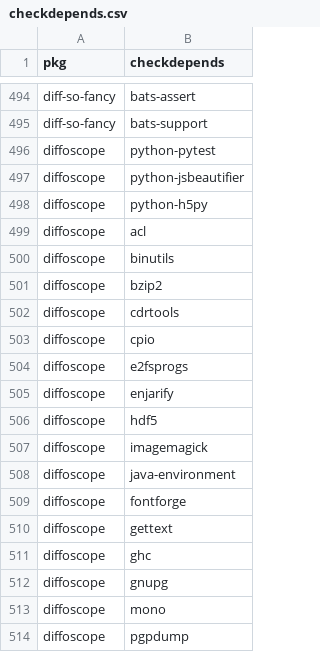
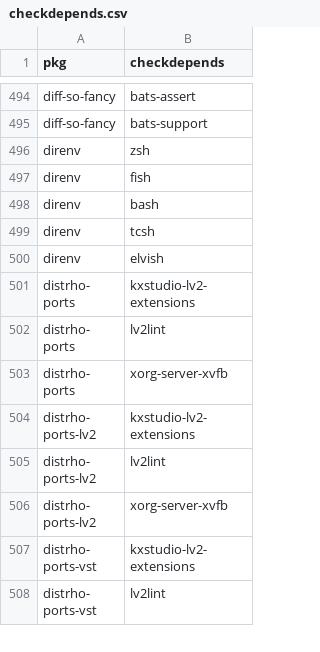
Before and after one commit to CodingCat12/pacgraph, a CSV file: packages/checkdepends.csv, drawn as a sheet; only a part is shown, gaps mark what is left out; the shorter side is filled out with more unchanged rows; the diff covers the shown part only.

```diff
--- a/packages/checkdepends.csv
+++ b/packages/checkdepends.csv
@@ -495,20 +495 @@ diff-so-fancy,bats-assert
 diff-so-fancy,bats-support
-diffoscope,python-pytest
-diffoscope,python-jsbeautifier
-diffoscope,python-h5py
-diffoscope,acl
-diffoscope,binutils
-diffoscope,bzip2
-diffoscope,cdrtools
-diffoscope,cpio
-diffoscope,e2fsprogs
-diffoscope,enjarify
-diffoscope,hdf5
-diffoscope,imagemagick
-diffoscope,java-environment
-diffoscope,fontforge
-diffoscope,gettext
-diffoscope,ghc
-diffoscope,gnupg
-diffoscope,mono
-diffoscope,pgpdump
```
Also changed, not shown: 55 removed rows elsewhere in this file, packages/conflicts.csv, packages/groups.csv, 8 other files.
